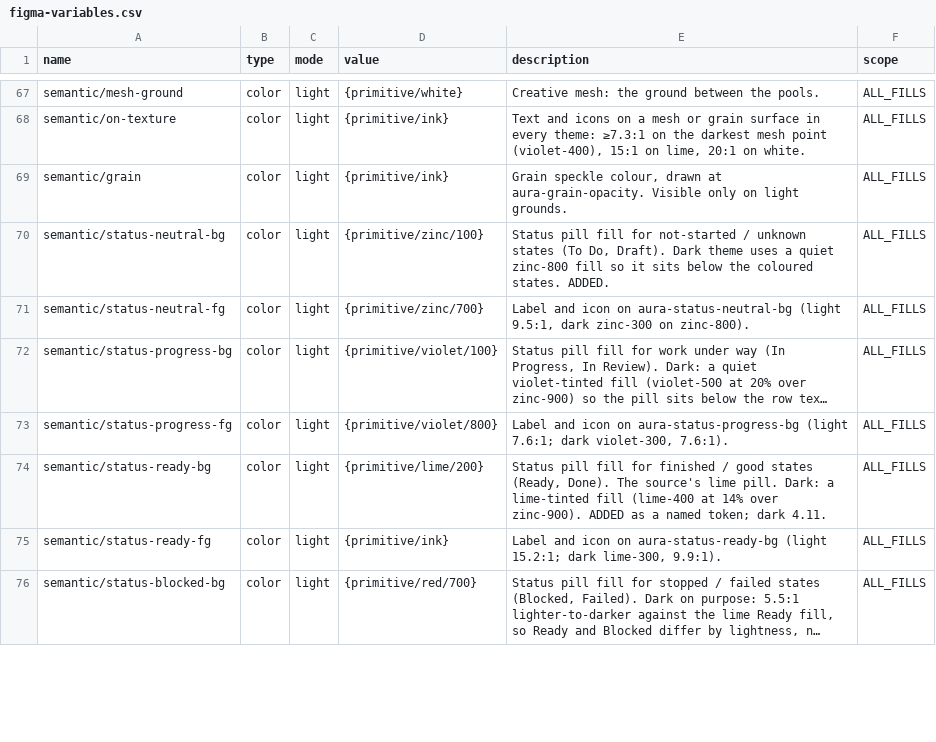
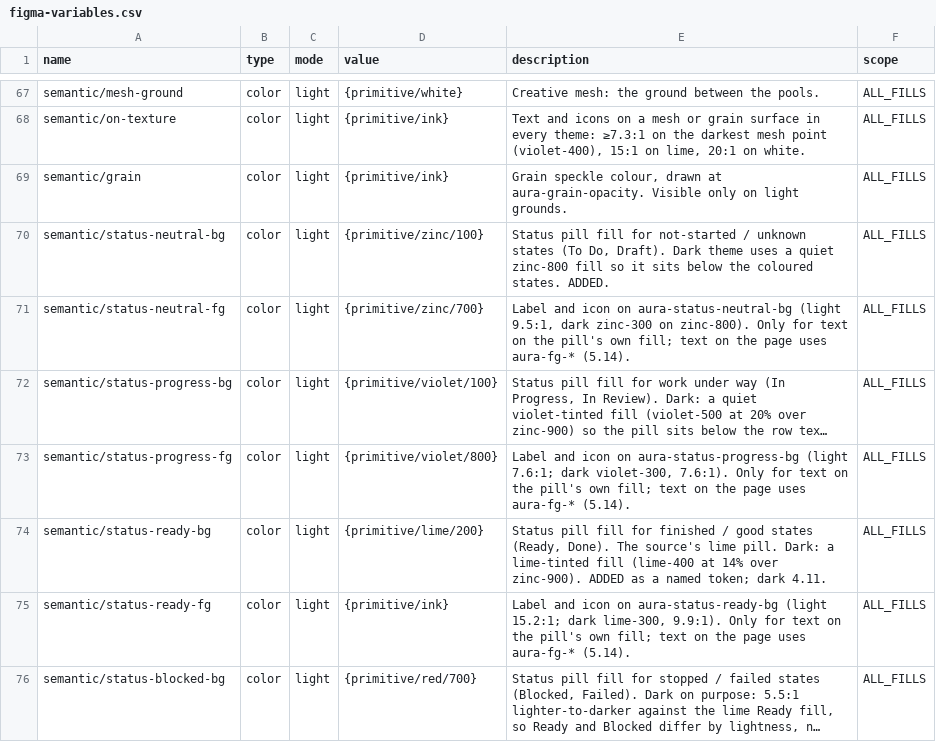
Before and after one commit to Jirawatpyk/Aura-design, a CSV file: packages/tokens/figma-variables.csv, drawn as a sheet; only a part is shown, gaps mark what is left out; long unchanged cells end in …; the diff covers the shown part only; the diff names each change by its address in the sheet, - before the commit and + after, or states it on an @@ line.

```diff
--- a/packages/tokens/figma-variables.csv
+++ b/packages/tokens/figma-variables.csv
-E71 (description): …on zinc-800).
+E71 (description): …on zinc-800). Only for text on the pill's own fill; text on the page uses aura-fg-* (5.14).
-E73 (description): …violet-300, 7.6:1).
+E73 (description): …violet-300, 7.6:1). Only for text on the pill's own fill; text on the page uses aura-fg-* (5.14).
-E75 (description): …lime-300, 9.9:1).
+E75 (description): …lime-300, 9.9:1). Only for text on the pill's own fill; text on the page uses aura-fg-* (5.14).
```
Also changed, not shown: 2 added rows and 7 edited cells elsewhere in this file, 27 other files.
